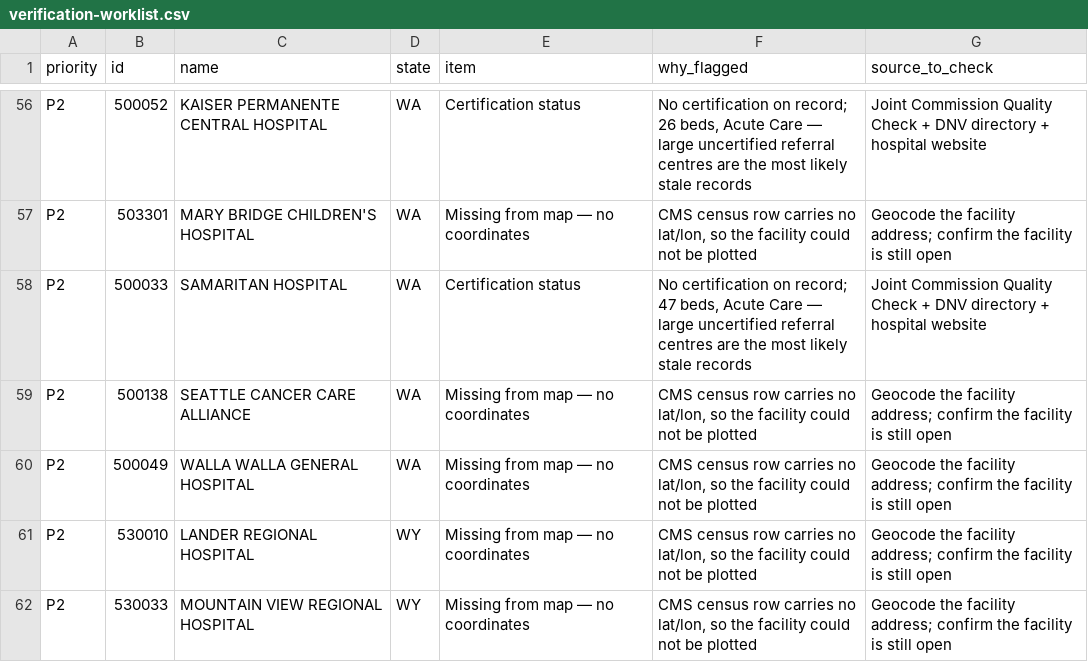
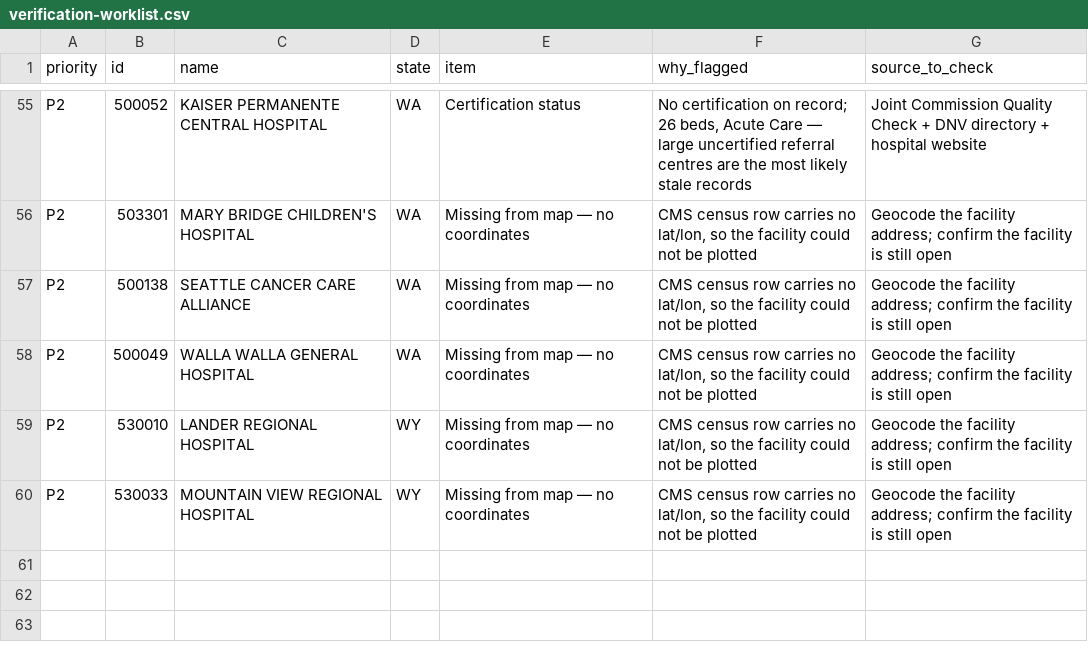
Before and after one commit to rkalani1/telestroke-expansion-map, a CSV file: data/verification-worklist.csv, drawn as a sheet; only a part is shown, gaps mark what is left out; the diff covers the shown part only; the diff names each change by its address in the sheet, - before the commit and + after, or states it on an @@ line.

```diff
--- a/data/verification-worklist.csv
+++ b/data/verification-worklist.csv
-row 58: P2 | 500033 | SAMARITAN HOSPITAL | WA | Certification status | No certification on record; 47 beds, Acute Care — large uncertified referral centres are the most likely stale records | Joint Commission Quality Check + DNV directory + hospital website
```
Also changed, not shown: 1 removed row and 16 edited cells elsewhere in this file, 6 other files.
